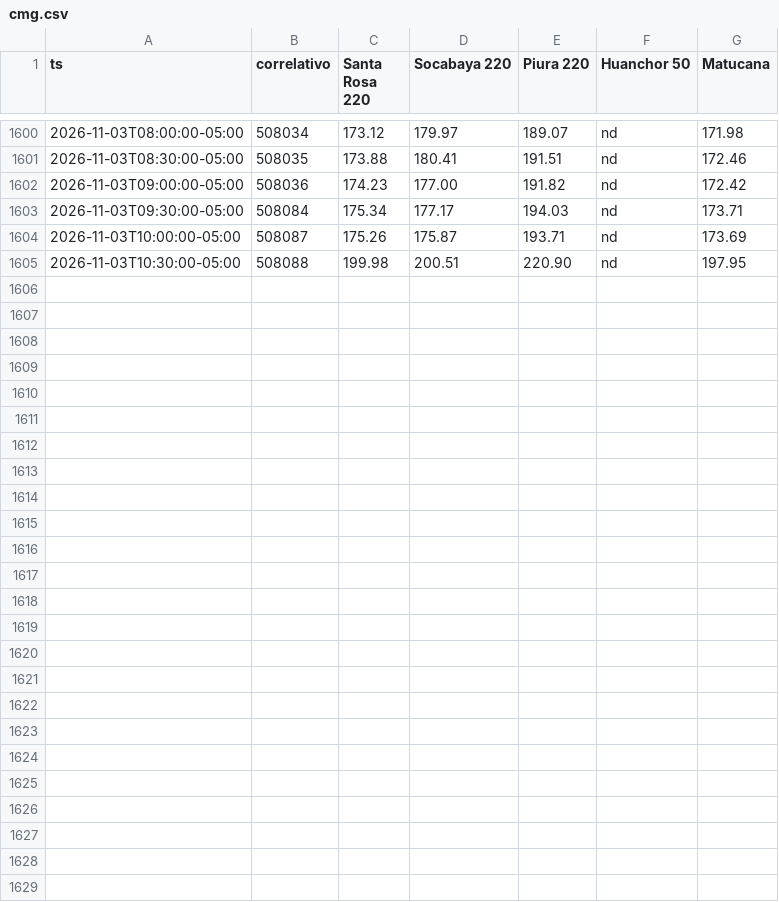
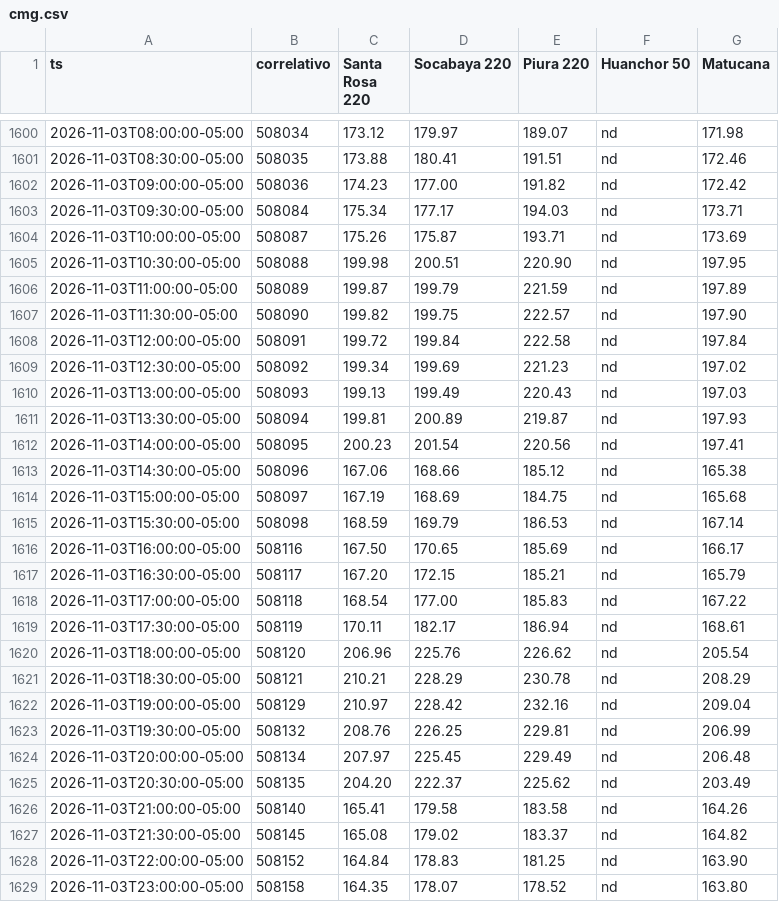
Before and after one commit to giordano1805-lab/Cmg-Rosa, a CSV file: data/cmg.csv, drawn as a sheet; only a part is shown, gaps mark what is left out.

```diff
--- a/data/cmg.csv
+++ b/data/cmg.csv
@@ -1605 +1605,25 @@ ts,correlativo,Santa Rosa 220,Socabaya 220,Piura 220,Huanchor 50,Matucana
 2026-11-03T10:30:00-05:00,508088,199.98,200.51,220.90,nd,197.95
+2026-11-03T11:00:00-05:00,508089,199.87,199.79,221.59,nd,197.89
+2026-11-03T11:30:00-05:00,508090,199.82,199.75,222.57,nd,197.90
+2026-11-03T12:00:00-05:00,508091,199.72,199.84,222.58,nd,197.84
+2026-11-03T12:30:00-05:00,508092,199.34,199.69,221.23,nd,197.02
+2026-11-03T13:00:00-05:00,508093,199.13,199.49,220.43,nd,197.03
+2026-11-03T13:30:00-05:00,508094,199.81,200.89,219.87,nd,197.93
+2026-11-03T14:00:00-05:00,508095,200.23,201.54,220.56,nd,197.41
+2026-11-03T14:30:00-05:00,508096,167.06,168.66,185.12,nd,165.38
+2026-11-03T15:00:00-05:00,508097,167.19,168.69,184.75,nd,165.68
+2026-11-03T15:30:00-05:00,508098,168.59,169.79,186.53,nd,167.14
+2026-11-03T16:00:00-05:00,508116,167.50,170.65,185.69,nd,166.17
+2026-11-03T16:30:00-05:00,508117,167.20,172.15,185.21,nd,165.79
+2026-11-03T17:00:00-05:00,508118,168.54,177.00,185.83,nd,167.22
+2026-11-03T17:30:00-05:00,508119,170.11,182.17,186.94,nd,168.61
+2026-11-03T18:00:00-05:00,508120,206.96,225.76,226.62,nd,205.54
+2026-11-03T18:30:00-05:00,508121,210.21,228.29,230.78,nd,208.29
+2026-11-03T19:00:00-05:00,508129,210.97,228.42,232.16,nd,209.04
+2026-11-03T19:30:00-05:00,508132,208.76,226.25,229.81,nd,206.99
+2026-11-03T20:00:00-05:00,508134,207.97,225.45,229.49,nd,206.48
+2026-11-03T20:30:00-05:00,508135,204.20,222.37,225.62,nd,203.49
+2026-11-03T21:00:00-05:00,508140,165.41,179.58,183.58,nd,164.26
+2026-11-03T21:30:00-05:00,508145,165.08,179.02,183.37,nd,164.82
+2026-11-03T22:00:00-05:00,508152,164.84,178.83,181.25,nd,163.90
+2026-11-03T23:00:00-05:00,508158,164.35,178.07,178.52,nd,163.80
```
Also changed, not shown: 1 other file.
